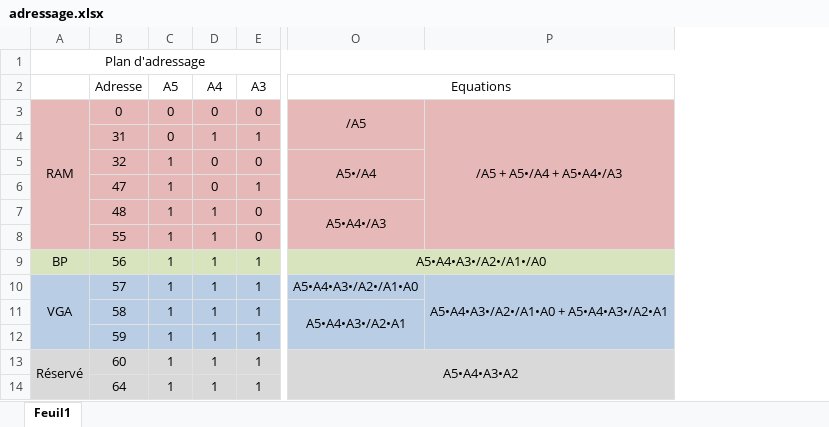
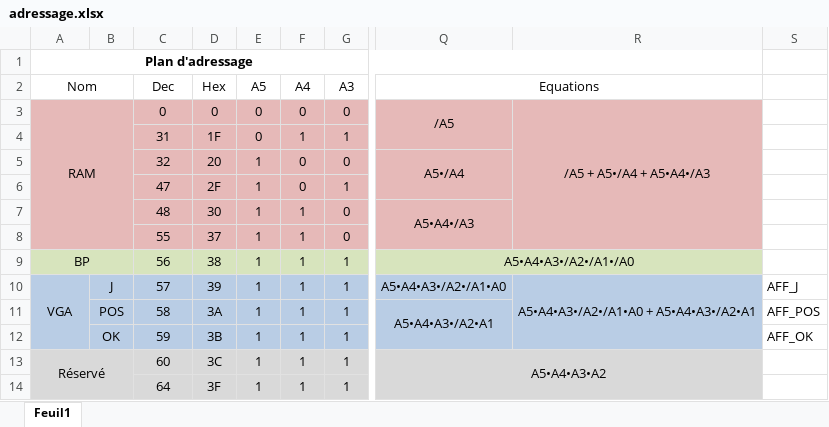
Before and after one commit to Anozer/Morpion, an Excel workbook: DOCS/adressage.xlsx, sheet Feuil1, drawn as a sheet; only a part is shown, gaps mark what is left out; values as stored, in another font and other column widths than the file's, no borders; addresses are those after the commit; the diff names each change by its address in the sheet, - before the commit and + after, or states it on an @@ line.

Commit message:
Decodage d'adresse

```diff
--- a/DOCS/adressage.xlsx (sheet Feuil1)
+++ b/DOCS/adressage.xlsx (sheet Feuil1)
+column B, rows 10-12: J | POS | OK
+column D, rows 2-14: Hex | 0 | 1F | 20 | 2F | 30 | 37 | 38 | 39 | 3A | 3B | 3C | 3F
+column S, rows 10-12: AFF_J | AFF_POS | AFF_OK
-A1 bold: off
+A1 bold: on
-A2: (empty)
+A2: Nom
+A2:B2 merged
-C2: Adresse
+C2: Dec
+A9:B9 merged
```
Also changed, not shown: 3 other files.
